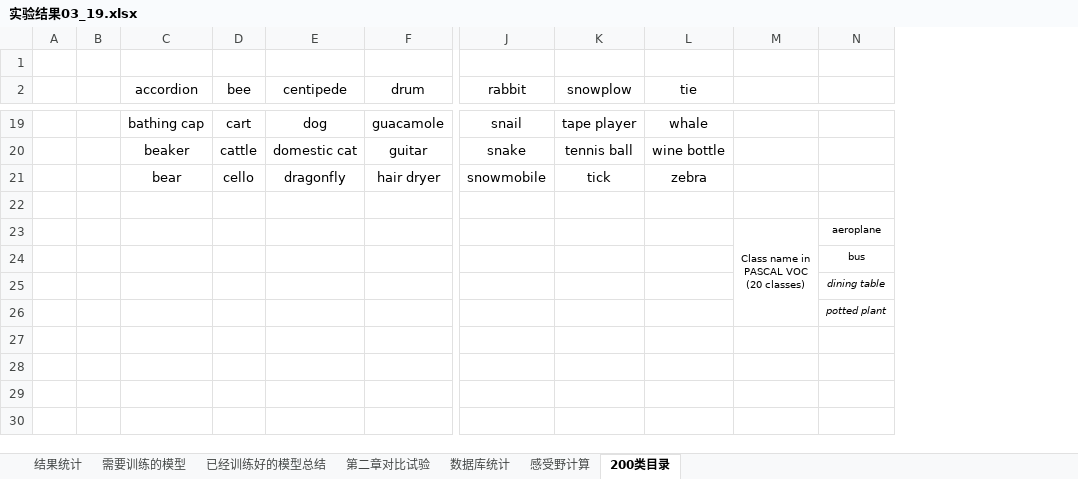
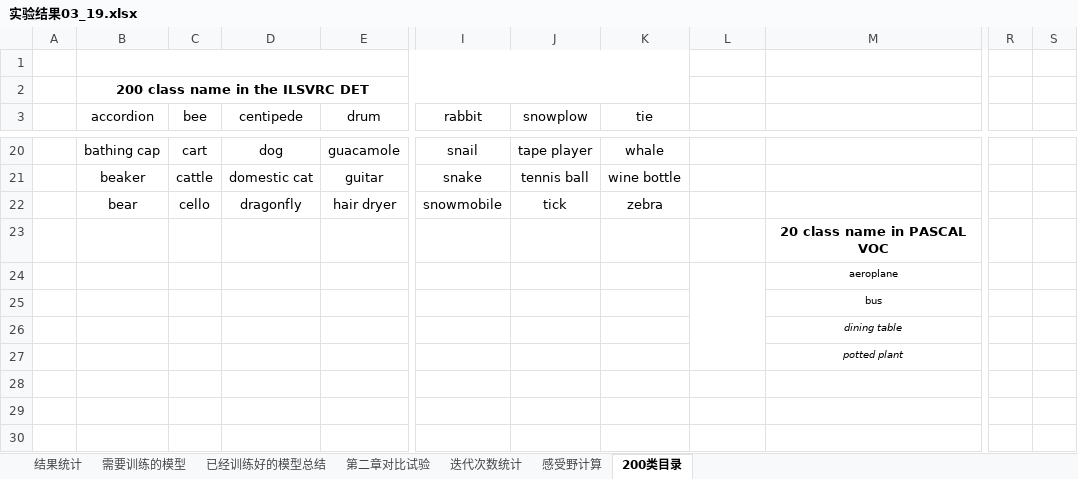
Before and after one commit to lillyPJ/paperBackup, an Excel workbook: 实验结果03_19.xlsx, sheet 200类目录, drawn as a sheet; only a part is shown, gaps mark what is left out; values as stored, in another font and other column widths than the file's, no borders; removed rows and columns are numbered as before the commit, all else as after; rows hold the shown columns only; ↵ is a line break in a cell; the diff covers the shown part only; the diff names each change by its address in the sheet, - before the commit and + after, or states it on an @@ line.

```diff
--- a/实验结果03_19.xlsx (sheet 200类目录)
+++ b/实验结果03_19.xlsx (sheet 200类目录)
-sheet tab: 数据库统计
+sheet tab: 迭代次数统计
-column B, empty
-column M, row 23: Class name in ↵ PASCAL VOC ↵ (20 classes)
+column M, rows 23-27: 20 class name in PASCAL VOC | aeroplane | bus | dining table | potted plant
+column R, empty
+column S, empty
+B1:K1 merged
+row 2:  | 200 class name in the ILSVRC DET
-L24: aeroplane
+L24: (empty)
+L24:L27 merged
-L25: bus
+L25: (empty)
-L26: dining table
+L26: (empty)
-L27: potted plant
+L27: (empty)
+row 28: (empty)
+row 29: (empty)
+row 30: (empty)
```
Also changed, not shown: 7 added rows elsewhere in this sheet, sheet 第二章对比试验, sheet 已经训练好的模型总结, sheet 迭代次数统计, formulas that keep their value, 实验配置.xlsx, 论文用到的实验数据.xlsx, 40 other files.
